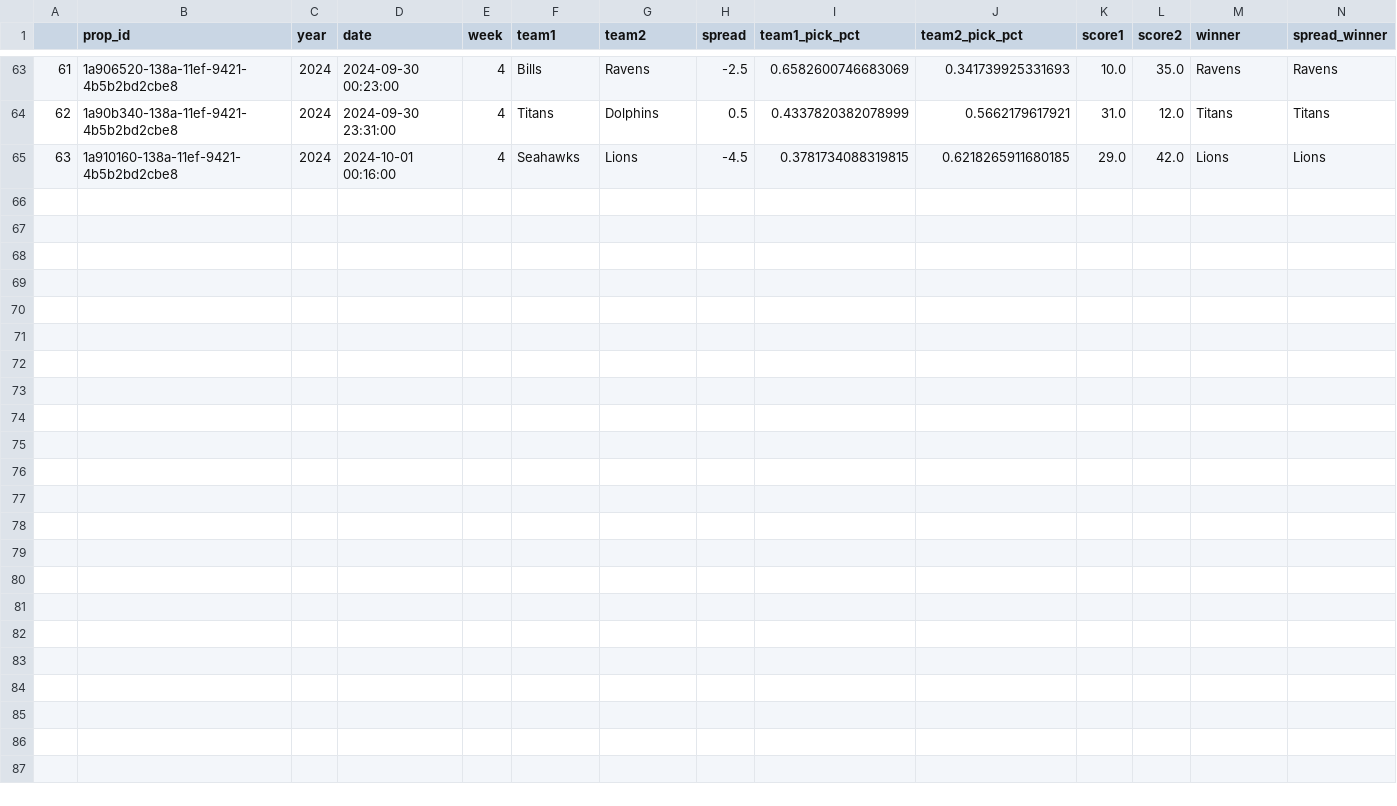
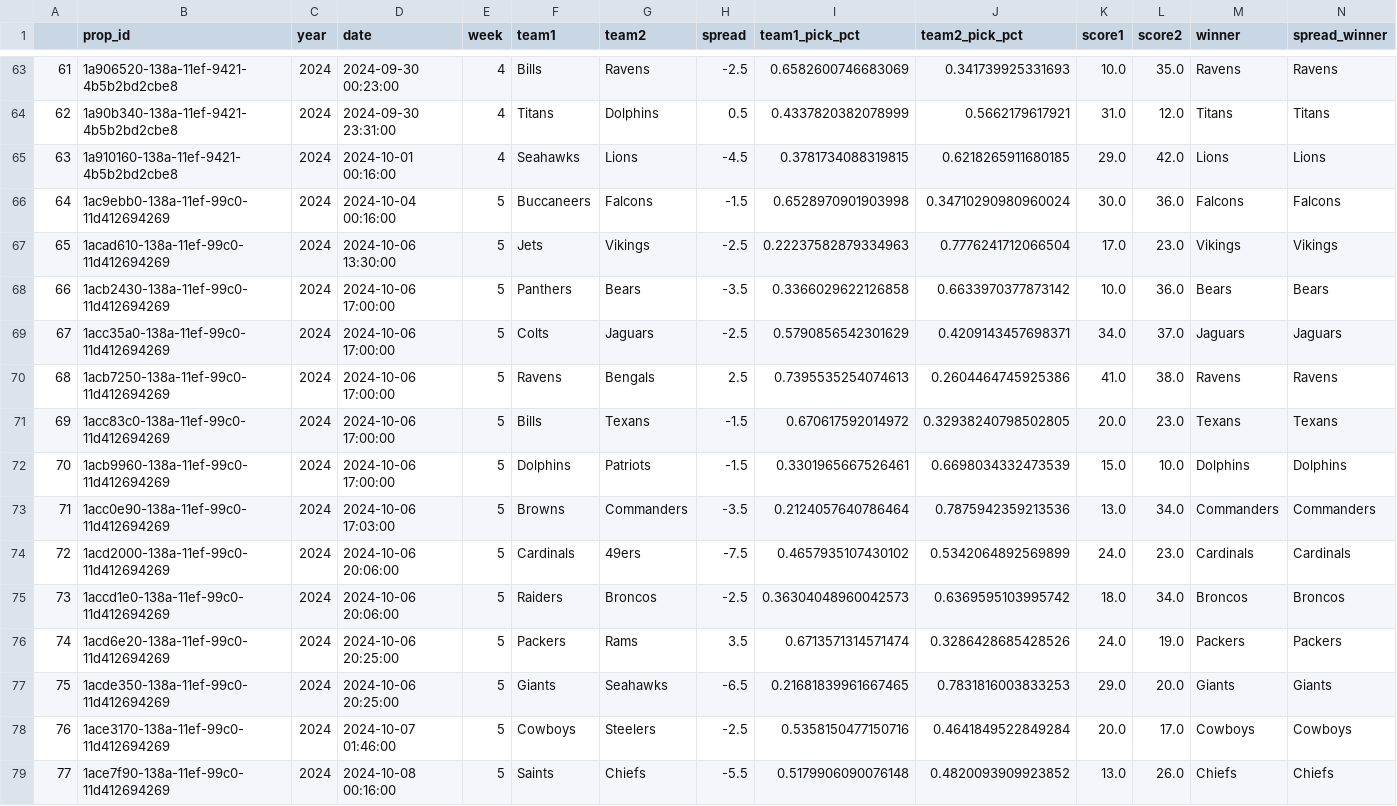
Before and after one commit to rmoerer/np-pick-em, a CSV file: data/games_2024.csv, drawn as a sheet; only a part is shown, gaps mark what is left out.

```diff
--- a/data/games_2024.csv
+++ b/data/games_2024.csv
@@ -65 +65,15 @@
 63,1a910160-138a-11ef-9421-4b5b2bd2cbe8,2024,2024-10-01 00:16:00,4,Seahawks,Lions,-4.5,0.3781734088319815,0.6218265911680185,29.0,42.0,Lions,Lions
+64,1ac9ebb0-138a-11ef-99c0-11d412694269,2024,2024-10-04 00:16:00,5,Buccaneers,Falcons,-1.5,0.6528970901903998,0.34710290980960024,30.0,36.0,Falcons,Falcons
+65,1acad610-138a-11ef-99c0-11d412694269,2024,2024-10-06 13:30:00,5,Jets,Vikings,-2.5,0.22237582879334963,0.7776241712066504,17.0,23.0,Vikings,Vikings
+66,1acb2430-138a-11ef-99c0-11d412694269,2024,2024-10-06 17:00:00,5,Panthers,Bears,-3.5,0.3366029622126858,0.6633970377873142,10.0,36.0,Bears,Bears
+67,1acc35a0-138a-11ef-99c0-11d412694269,2024,2024-10-06 17:00:00,5,Colts,Jaguars,-2.5,0.5790856542301629,0.4209143457698371,34.0,37.0,Jaguars,Jaguars
+68,1acb7250-138a-11ef-99c0-11d412694269,2024,2024-10-06 17:00:00,5,Ravens,Bengals,2.5,0.7395535254074613,0.2604464745925386,41.0,38.0,Ravens,Ravens
+69,1acc83c0-138a-11ef-99c0-11d412694269,2024,2024-10-06 17:00:00,5,Bills,Texans,-1.5,0.670617592014972,0.32938240798502805,20.0,23.0,Texans,Texans
+70,1acb9960-138a-11ef-99c0-11d412694269,2024,2024-10-06 17:00:00,5,Dolphins,Patriots,-1.5,0.3301965667526461,0.6698034332473539,15.0,10.0,Dolphins,Dolphins
+71,1acc0e90-138a-11ef-99c0-11d412694269,2024,2024-10-06 17:03:00,5,Browns,Commanders,-3.5,0.2124057640786464,0.7875942359213536,13.0,34.0,Commanders,Commanders
+72,1acd2000-138a-11ef-99c0-11d412694269,2024,2024-10-06 20:06:00,5,Cardinals,49ers,-7.5,0.4657935107430102,0.5342064892569899,24.0,23.0,Cardinals,Cardinals
+73,1accd1e0-138a-11ef-99c0-11d412694269,2024,2024-10-06 20:06:00,5,Raiders,Broncos,-2.5,0.36304048960042573,0.6369595103995742,18.0,34.0,Broncos,Broncos
+74,1acd6e20-138a-11ef-99c0-11d412694269,2024,2024-10-06 20:25:00,5,Packers,Rams,3.5,0.6713571314571474,0.3286428685428526,24.0,19.0,Packers,Packers
+75,1acde350-138a-11ef-99c0-11d412694269,2024,2024-10-06 20:25:00,5,Giants,Seahawks,-6.5,0.21681839961667465,0.7831816003833253,29.0,20.0,Giants,Giants
+76,1ace3170-138a-11ef-99c0-11d412694269,2024,2024-10-07 01:46:00,5,Cowboys,Steelers,-2.5,0.5358150477150716,0.4641849522849284,20.0,17.0,Cowboys,Cowboys
+77,1ace7f90-138a-11ef-99c0-11d412694269,2024,2024-10-08 00:16:00,5,Saints,Chiefs,-5.5,0.5179906090076148,0.4820093909923852,13.0,26.0,Chiefs,Chiefs
```
Also changed, not shown: 1 other file.
